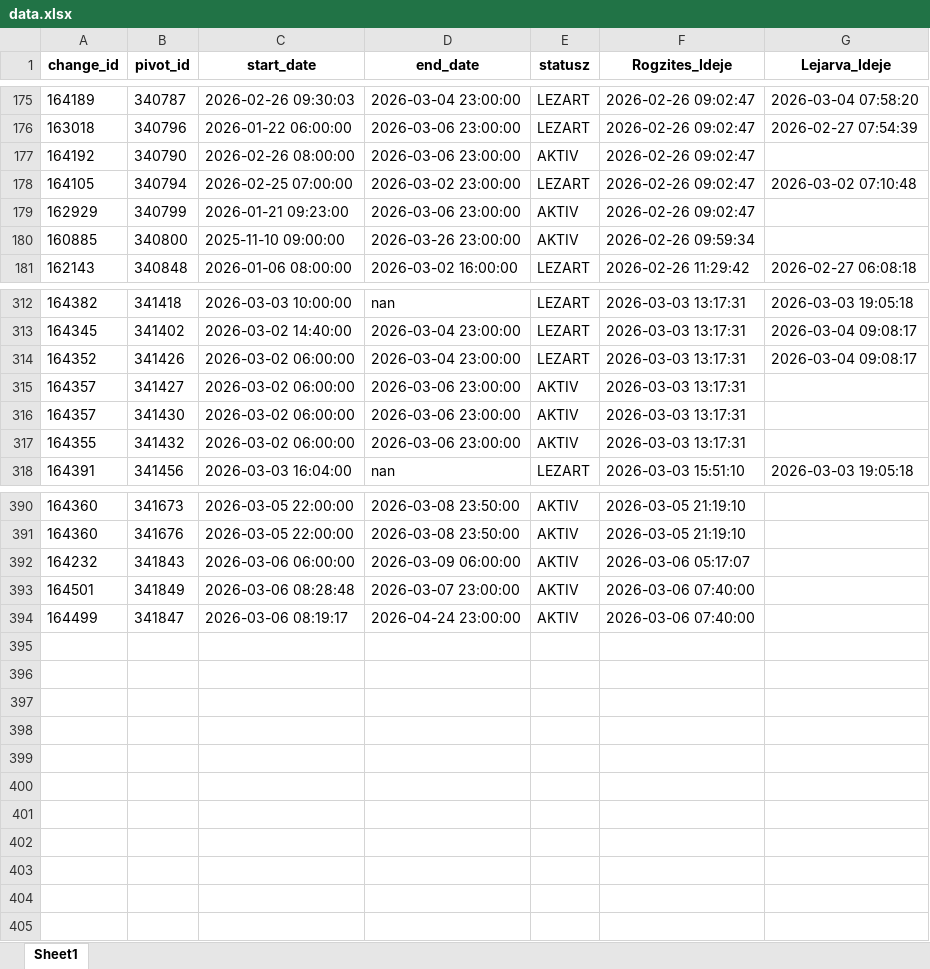
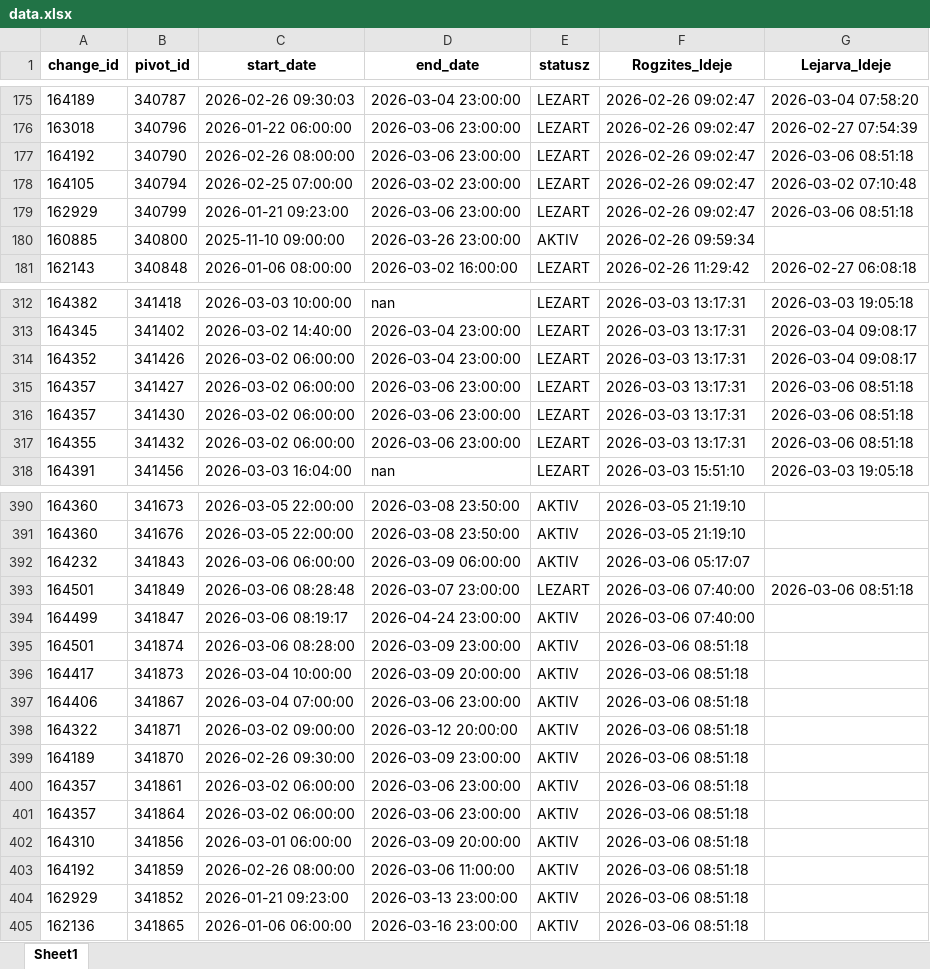
Before and after one commit to zoltanfarkasnemeth/BKK, an Excel workbook: data.xlsx, sheet Sheet1, drawn as a sheet; only a part is shown, gaps mark what is left out; values as stored, in another font and other column widths than the file's, no borders; the diff covers the shown part only; the diff names each change by its address in the sheet, - before the commit and + after, or states it on an @@ line.

```diff
--- a/data.xlsx (sheet Sheet1)
+++ b/data.xlsx (sheet Sheet1)
-E177 (statusz): AKTIV
+E177 (statusz): LEZART
-G177 (Lejarva_Ideje): (empty)
+G177 (Lejarva_Ideje): 2026-03-06 08:51:18
-E179 (statusz): AKTIV
+E179 (statusz): LEZART
-G179 (Lejarva_Ideje): (empty)
+G179 (Lejarva_Ideje): 2026-03-06 08:51:18
-E315:E317 (statusz): AKTIV
+E315:E317 (statusz): LEZART
-G315:G317 (Lejarva_Ideje): (empty)
+G315:G317 (Lejarva_Ideje): 2026-03-06 08:51:18
-E393 (statusz): AKTIV
+E393 (statusz): LEZART
-G393 (Lejarva_Ideje): (empty)
+G393 (Lejarva_Ideje): 2026-03-06 08:51:18
+row 395: 164501 | 341874 | 2026-03-06 08:28:00 | 2026-03-09 23:00:00 | AKTIV | 2026-03-06 08:51:18
+row 396: 164417 | 341873 | 2026-03-04 10:00:00 | 2026-03-09 20:00:00 | AKTIV | 2026-03-06 08:51:18
+row 397: 164406 | 341867 | 2026-03-04 07:00:00 | 2026-03-06 23:00:00 | AKTIV | 2026-03-06 08:51:18
+row 398: 164322 | 341871 | 2026-03-02 09:00:00 | 2026-03-12 20:00:00 | AKTIV | 2026-03-06 08:51:18
+row 399: 164189 | 341870 | 2026-02-26 09:30:00 | 2026-03-09 23:00:00 | AKTIV | 2026-03-06 08:51:18
+row 400: 164357 | 341861 | 2026-03-02 06:00:00 | 2026-03-06 23:00:00 | AKTIV | 2026-03-06 08:51:18
+row 401: 164357 | 341864 | 2026-03-02 06:00:00 | 2026-03-06 23:00:00 | AKTIV | 2026-03-06 08:51:18
+row 402: 164310 | 341856 | 2026-03-01 06:00:00 | 2026-03-09 20:00:00 | AKTIV | 2026-03-06 08:51:18
+row 403: 164192 | 341859 | 2026-02-26 08:00:00 | 2026-03-06 11:00:00 | AKTIV | 2026-03-06 08:51:18
+row 404: 162929 | 341852 | 2026-01-21 09:23:00 | 2026-03-13 23:00:00 | AKTIV | 2026-03-06 08:51:18
+row 405: 162136 | 341865 | 2026-01-06 06:00:00 | 2026-03-16 23:00:00 | AKTIV | 2026-03-06 08:51:18
```
Also changed, not shown: 14 edited cells elsewhere in this sheet.
